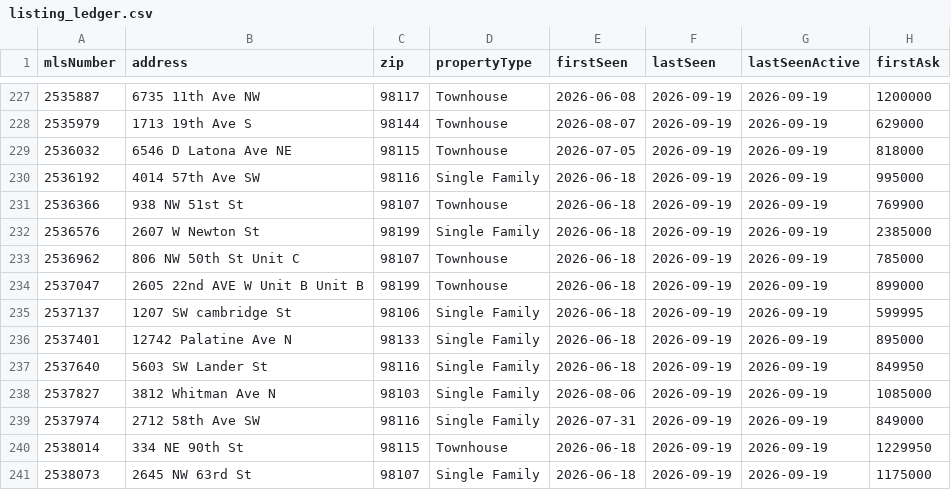
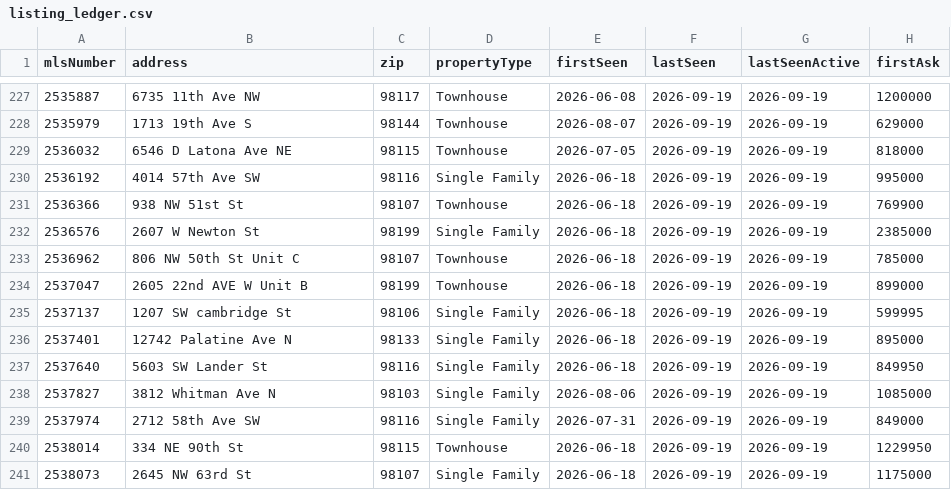
Before and after one commit to evbarleyg/Seattle-pending-tracker, a CSV file: public/listing_ledger.csv, drawn as a sheet; only a part is shown, gaps mark what is left out; the diff names each change by its address in the sheet, - before the commit and + after, or states it on an @@ line.

```diff
--- a/public/listing_ledger.csv
+++ b/public/listing_ledger.csv
-B234 (address): 2605 22nd AVE W Unit B Unit B
+B234 (address): 2605 22nd AVE W Unit B
```
Also changed, not shown: redfin_active_ledger.csv, 2 other files.
